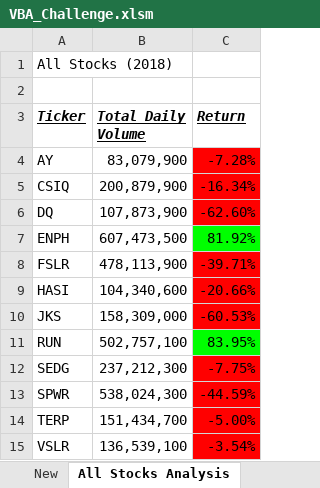
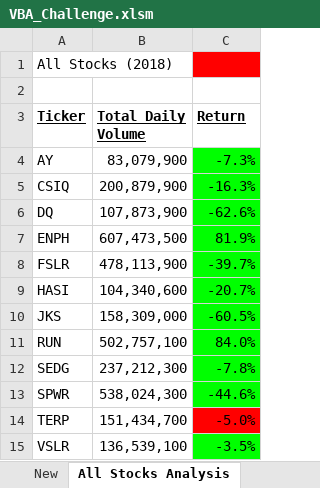
Before and after one commit to stewamag/stock-analysis, an Excel workbook: VBA_Challenge.xlsm, sheet All Stocks Analysis, drawn as a sheet; values as stored, in another font and other column widths than the file's, no borders; charts and pictures not drawn; the diff names each change by its address in the sheet, - before the commit and + after, or states it on an @@ line.

```diff
--- a/VBA_Challenge.xlsm (sheet All Stocks Analysis)
+++ b/VBA_Challenge.xlsm (sheet All Stocks Analysis)
-C1 fill: none
+C1 fill: #FF0000
-A3:C3 italic: on
+A3:C3 italic: off
-C4 (Return): -7.28%
+C4 (Return): -7.3%
-C4:C6 fill: #FF0000
+C4:C6 fill: #00FF00
-C5 (Return): -16.34%
+C5 (Return): -16.3%
-C6 (Return): -62.60%
+C6 (Return): -62.6%
-C7 (Return): 81.92%
+C7 (Return): 81.9%
-C8 (Return): -39.71%
+C8 (Return): -39.7%
-C8:C10 fill: #FF0000
+C8:C10 fill: #00FF00
-C9 (Return): -20.66%
+C9 (Return): -20.7%
-C10 (Return): -60.53%
+C10 (Return): -60.5%
-C11 (Return): 83.95%
+C11 (Return): 84.0%
-C12 (Return): -7.75%
+C12 (Return): -7.8%
-C12:C13 fill: #FF0000
+C12:C13 fill: #00FF00
-C13 (Return): -44.59%
+C13 (Return): -44.6%
-C14 (Return): -5.00%
+C14 (Return): -5.0%
-C15 (Return): -3.54%
+C15 (Return): -3.5%
-C15 fill: #FF0000
+C15 fill: #00FF00
```
Also changed, not shown: charts or pictures, 6 other files.
